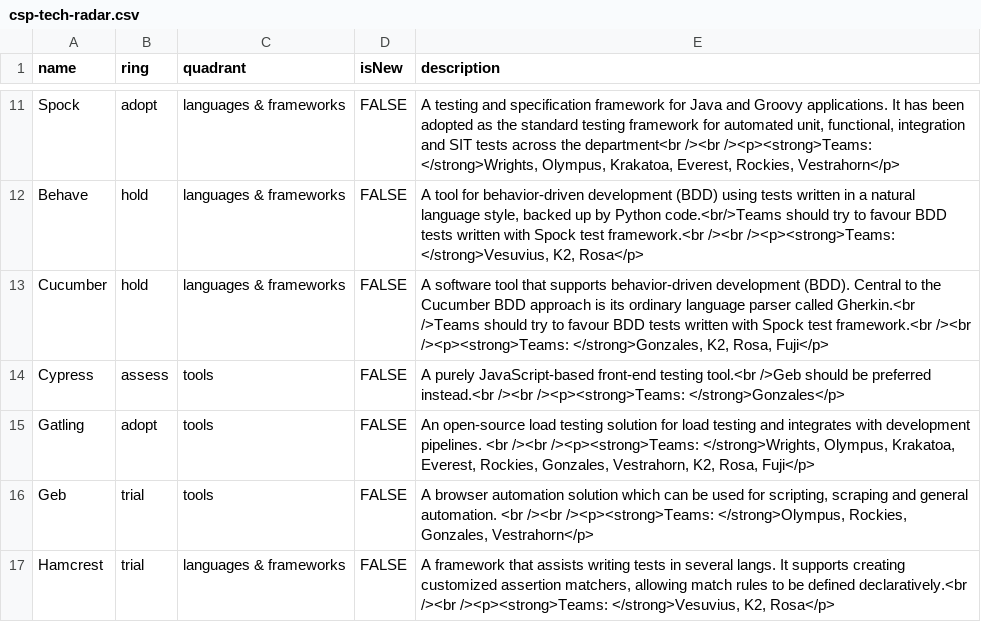
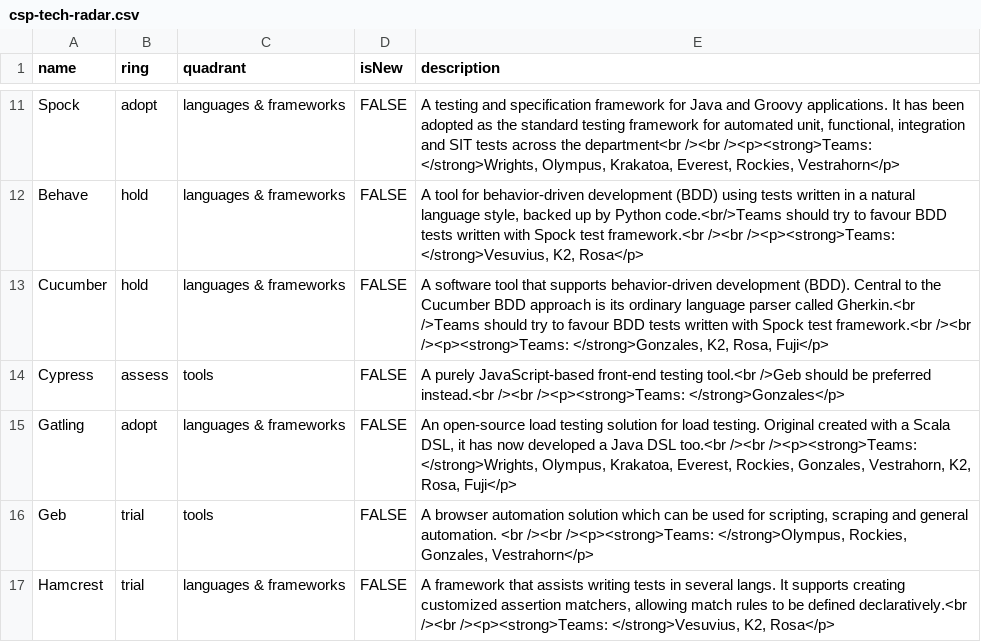
Before and after one commit to sky-uk/csp-tech-radar, a CSV file: csp-tech-radar.csv, drawn as a sheet; only a part is shown, gaps mark what is left out.

Commit message:
Update csp-tech-radar.csv
Co-authored-by: Eduardo Marques <eduardo.raf@gmail.com>

```diff
--- a/csp-tech-radar.csv
+++ b/csp-tech-radar.csv
@@ -14,3 +14,3 @@ Cucumber,hold,languages & frameworks,FALSE,"A software tool that supports behavi
 Cypress,assess,tools,FALSE,A purely JavaScript-based front-end testing tool.<br />Geb should be preferred instead.<br /><br /><p><strong>Teams: </strong>Gonzales</p>
-Gatling,adopt,tools,FALSE,"An open-source load testing solution for load testing and integrates with development pipelines. <br /><br /><p><strong>Teams: </strong>Wrights, Olympus, Krakatoa, Everest, Rockies, Gonzales, Vestrahorn, K2, Rosa, Fuji</p>"
+Gatling,adopt,languages & frameworks,FALSE,"An open-source load testing solution for load testing. Original created with a Scala DSL, it has now developed a Java DSL too.<br /><br /><p><strong>Teams: </strong>Wrights, Olympus, Krakatoa, Everest, Rockies, Gonzales, Vestrahorn, K2, Rosa, Fuji</p>"
 Geb,trial,tools,FALSE,"A browser automation solution which can be used for scripting, scraping and general automation. <br /><br /><p><strong>Teams: </strong>Olympus, Rockies, Gonzales, Vestrahorn</p>"
```
